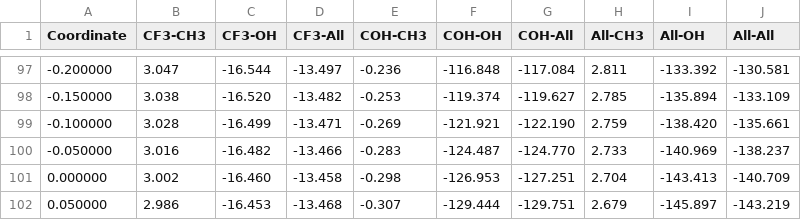
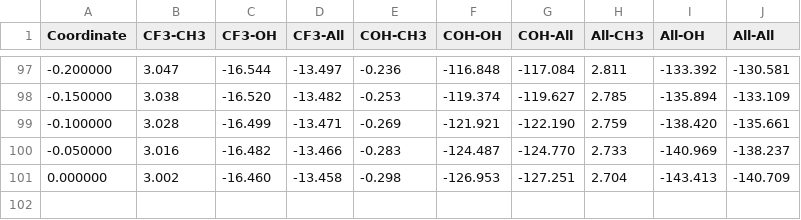
Before and after one commit to derricottegroup/pyrex, a CSV file: test_comp/hemiacetal/cf3/freq/pyrex/sapt/fisapt/fsapt_output/fsapt_elst.csv, drawn as a sheet; only a part is shown, gaps mark what is left out.

```diff
--- a/test_comp/hemiacetal/cf3/freq/pyrex/sapt/fisapt/fsapt_output/fsapt_elst.csv
+++ b/test_comp/hemiacetal/cf3/freq/pyrex/sapt/fisapt/fsapt_output/fsapt_elst.csv
@@ -101,2 +101 @@ Coordinate,CF3-CH3,CF3-OH,CF3-All,COH-CH3,COH-OH,COH-All,All-CH3,All-OH,All-All,
 0.000000,3.002,-16.460,-13.458,-0.298,-126.953,-127.251,2.704,-143.413,-140.709,
-0.050000,2.986,-16.453,-13.468,-0.307,-129.444,-129.751,2.679,-145.897,-143.219,
```
Also changed, not shown: test_comp/hemiacetal/cf3/freq/pyrex/sapt/fisapt/fsapt_output/force_exch.csv, test_comp/hemiacetal/cf3/freq/pyrex/sapt/fisapt/fsapt_output/fsapt_disp.csv, 35 other files.
